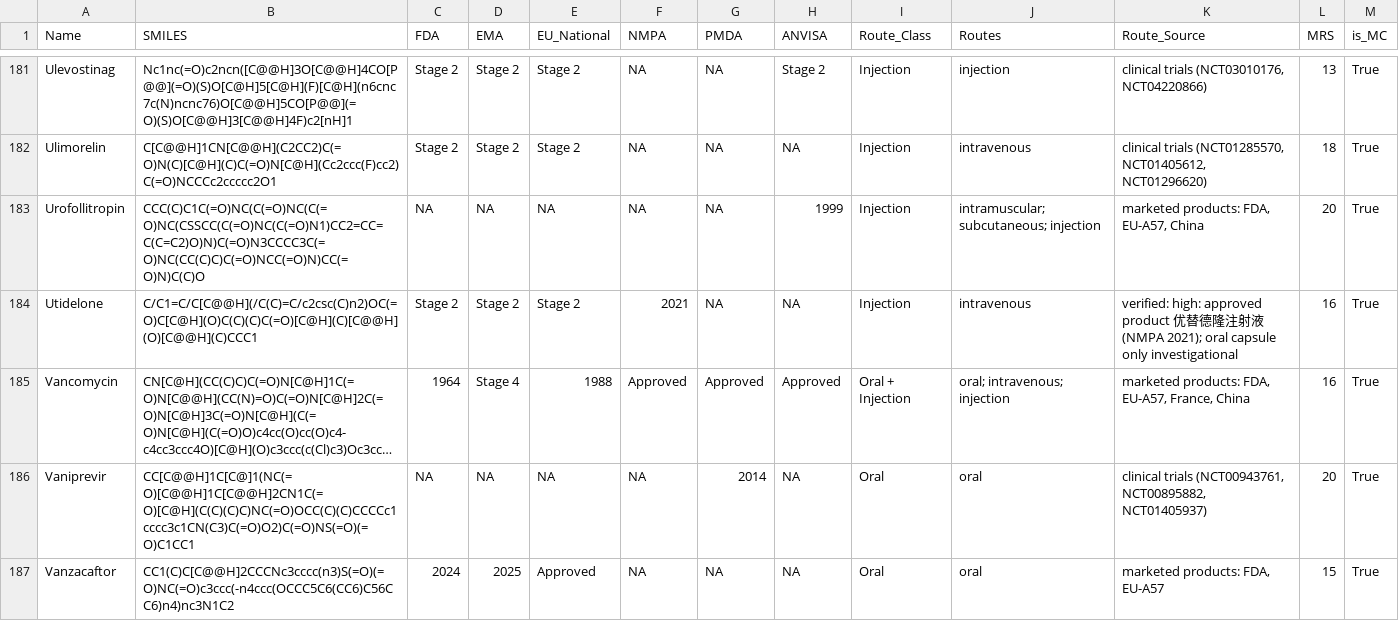
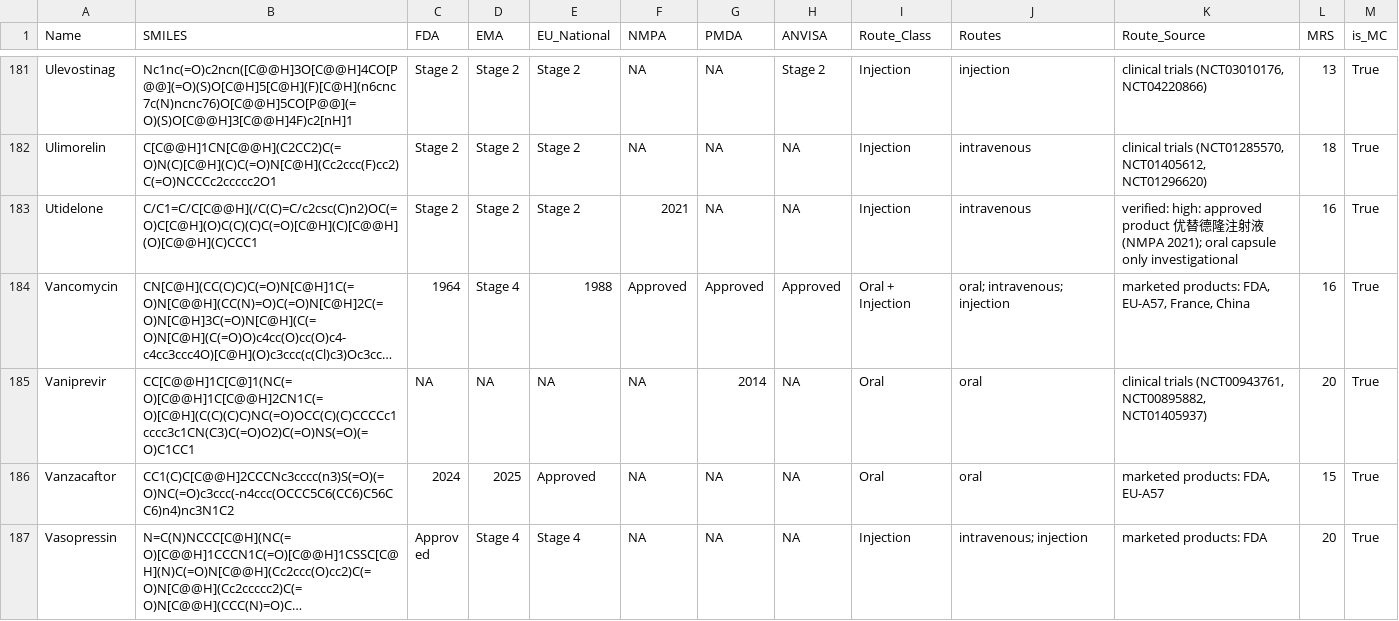
Before and after one commit to XiaoKonglong99/ApprovedDrug, a CSV file: App_CT_MC/ApprovedDrug_CT_2026Nov_MC_only.csv, drawn as a sheet; only a part is shown, gaps mark what is left out; the shorter side is filled out with more unchanged rows; long unchanged cells end in …; the diff names each change by its address in the sheet, - before the commit and + after, or states it on an @@ line.

```diff
--- a/App_CT_MC/ApprovedDrug_CT_2026Nov_MC_only.csv
+++ b/App_CT_MC/ApprovedDrug_CT_2026Nov_MC_only.csv
-row 183: Urofollitropin | CCC(C)C1C(=O)NC(C(=O)NC(C(=O)NC(CSSCC(C(=O)NC(C(=O)N1)CC2=CC=C(C=C2)O)N)C(=O)N3CCCC3C(=O)NC(CC(C)C)C(=O)NCC(=O)N)CC(=O)N)C(C)O | NA | NA | NA | NA | NA | 1999 | Injection | intramuscular; subcutaneous; injection | marketed products: FDA, EU-A57, China | 20 | True
```
Also changed, not shown: App_CT_MC/ApprovedDrug_CT_2026Nov_MC_MolDs_Onion.csv, App_CT_MC/[BEST]ApprovedDrug_CT_2026Nov.csv, 19 other files.
